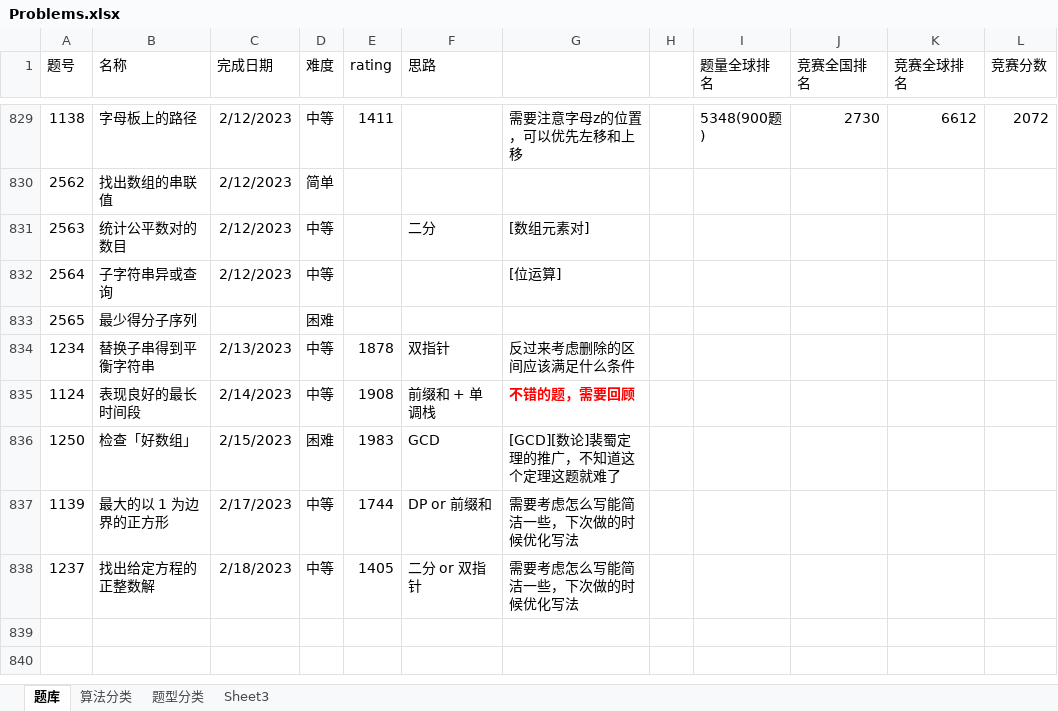
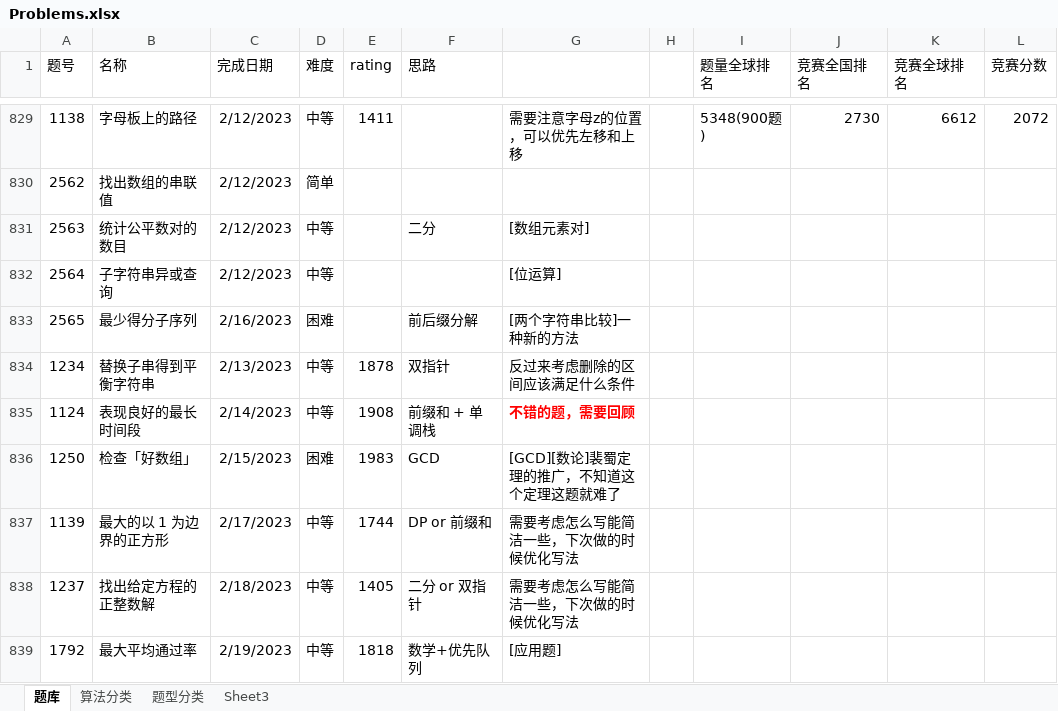
Before and after one commit to wangsun39/leetcode, an Excel workbook: Problems.xlsx, sheet 题库, drawn as a sheet; only a part is shown, gaps mark what is left out; values as stored, in another font and other column widths than the file's, no borders; charts and pictures not drawn; the diff names each change by its address in the sheet, - before the commit and + after, or states it on an @@ line.

Commit message:
add daily problem 2023/2/19

```diff
--- a/Problems.xlsx (sheet 题库)
+++ b/Problems.xlsx (sheet 题库)
-C833 (完成日期): (empty)
+C833 (完成日期): 2/16/2023
-F833 (思路): (empty)
+F833 (思路): 前后缀分解
-G833: (empty)
+G833: [两个字符串比较]一种新的方法
+row 839: 1792 | 最大平均通过率 | 2/19/2023 | 中等 | 1818 | 数学+优先队列 | [应用题]
```
Also changed, not shown: 7 other files.
